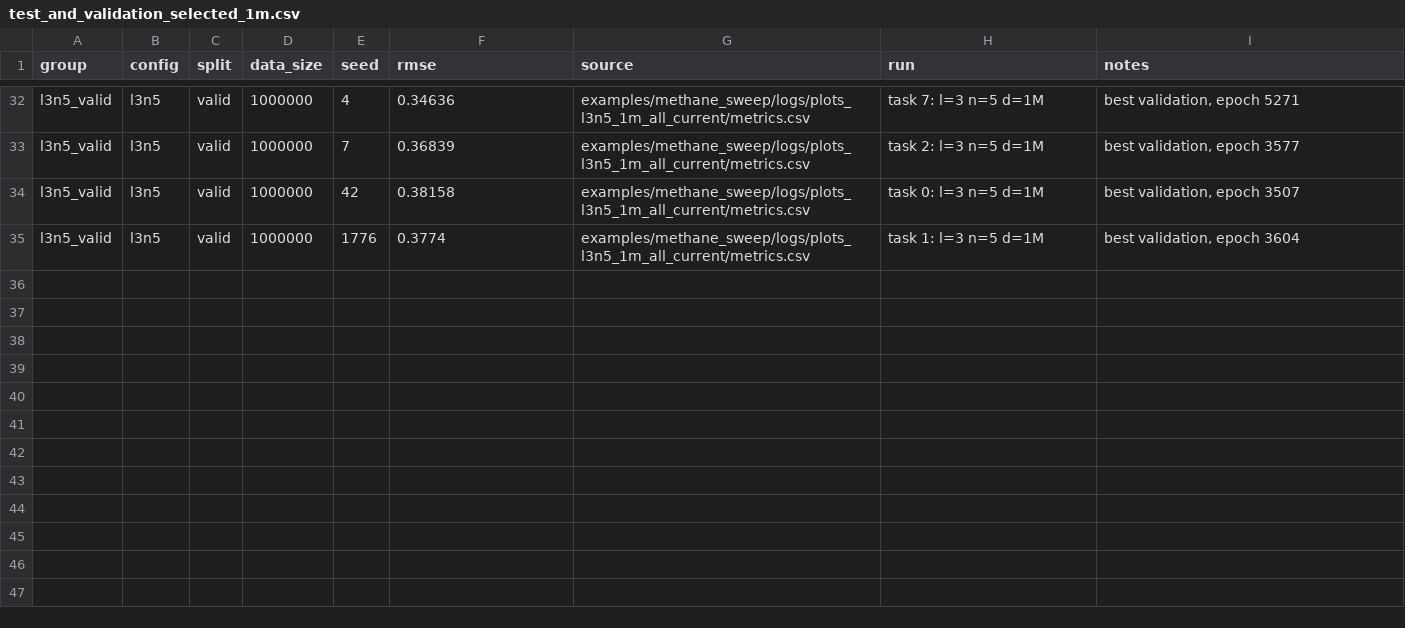
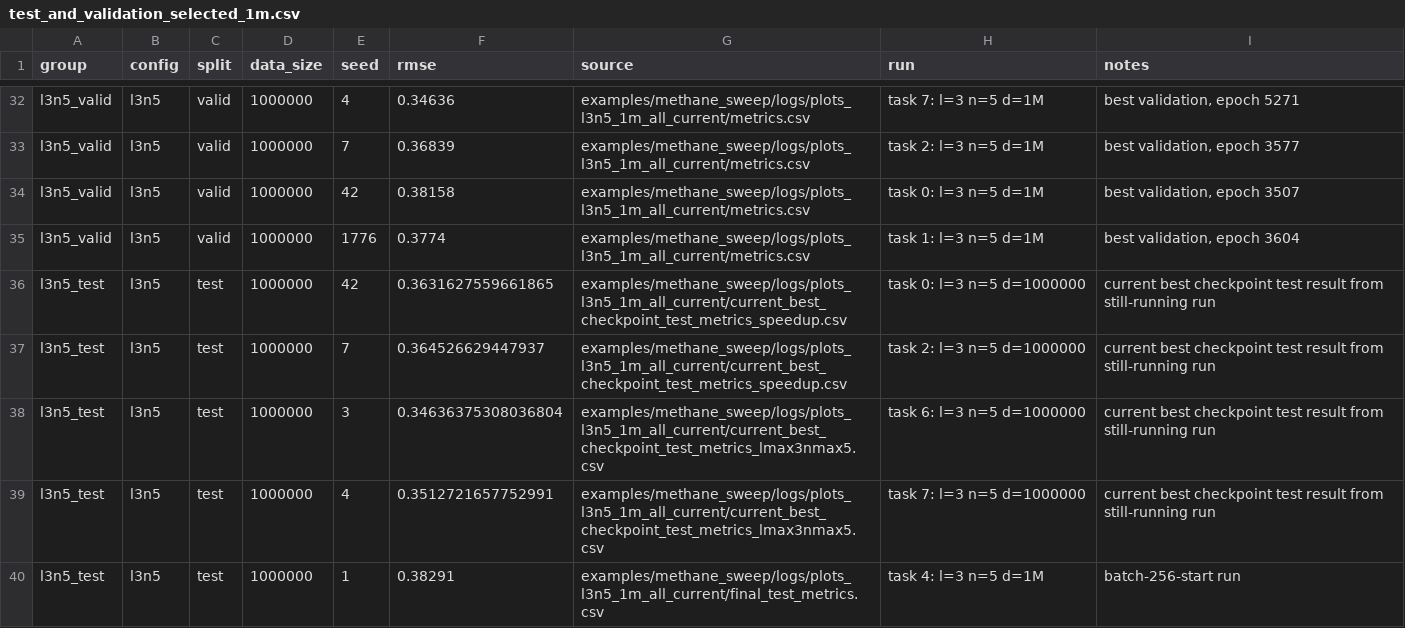
Before and after one commit to LoganBolton/hippynn-optimizations-expanded, a CSV file: examples/methane_sweep/results/paper/test_and_validation_selected_1m.csv, drawn as a sheet; only a part is shown, gaps mark what is left out; the diff names each change by its address in the sheet, - before the commit and + after, or states it on an @@ line.

```diff
--- a/examples/methane_sweep/results/paper/test_and_validation_selected_1m.csv
+++ b/examples/methane_sweep/results/paper/test_and_validation_selected_1m.csv
+row 36: l3n5_test | l3n5 | test | 1000000 | 42 | 0.3631627559661865 | examples/methane_sweep/logs/plots_l3n5_1m_all_current/current_best_checkpoint_test_metrics_speedup.csv | task 0: l=3 n=5 d=1000000 | current best checkpoint test result from still-running run
+row 37: l3n5_test | l3n5 | test | 1000000 | 7 | 0.364526629447937 | examples/methane_sweep/logs/plots_l3n5_1m_all_current/current_best_checkpoint_test_metrics_speedup.csv | task 2: l=3 n=5 d=1000000 | current best checkpoint test result from still-running run
+row 38: l3n5_test | l3n5 | test | 1000000 | 3 | 0.34636375308036804 | examples/methane_sweep/logs/plots_l3n5_1m_all_current/current_best_checkpoint_test_metrics_lmax3nmax5.csv | task 6: l=3 n=5 d=1000000 | current best checkpoint test result from still-running run
+row 39: l3n5_test | l3n5 | test | 1000000 | 4 | 0.3512721657752991 | examples/methane_sweep/logs/plots_l3n5_1m_all_current/current_best_checkpoint_test_metrics_lmax3nmax5.csv | task 7: l=3 n=5 d=1000000 | current best checkpoint test result from still-running run
+row 40: l3n5_test | l3n5 | test | 1000000 | 1 | 0.38291 | examples/methane_sweep/logs/plots_l3n5_1m_all_current/final_test_metrics.csv | task 4: l=3 n=5 d=1M | batch-256-start run
```
Also changed, not shown: 8 other files.
